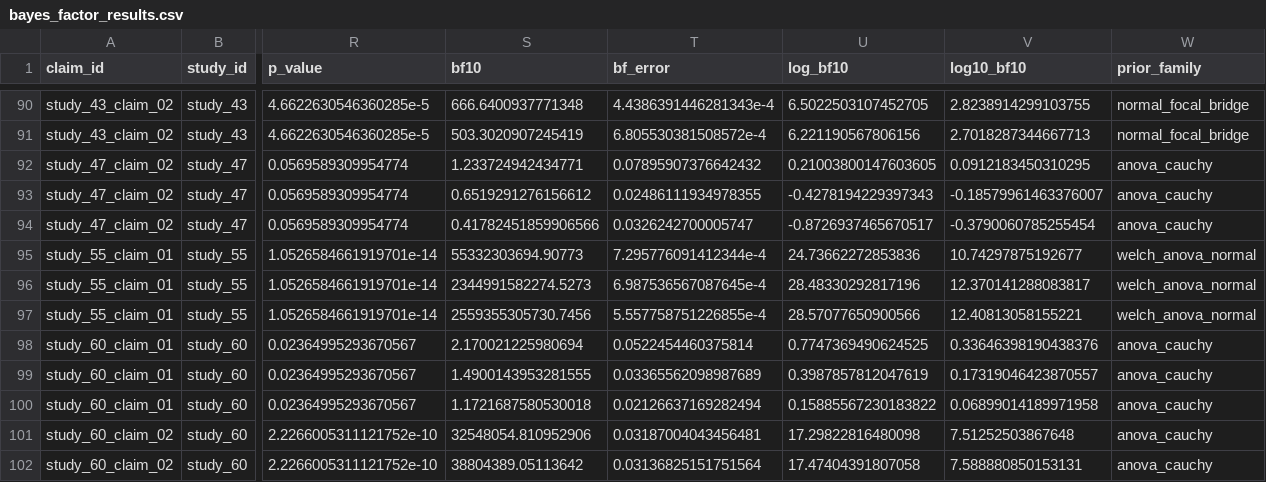
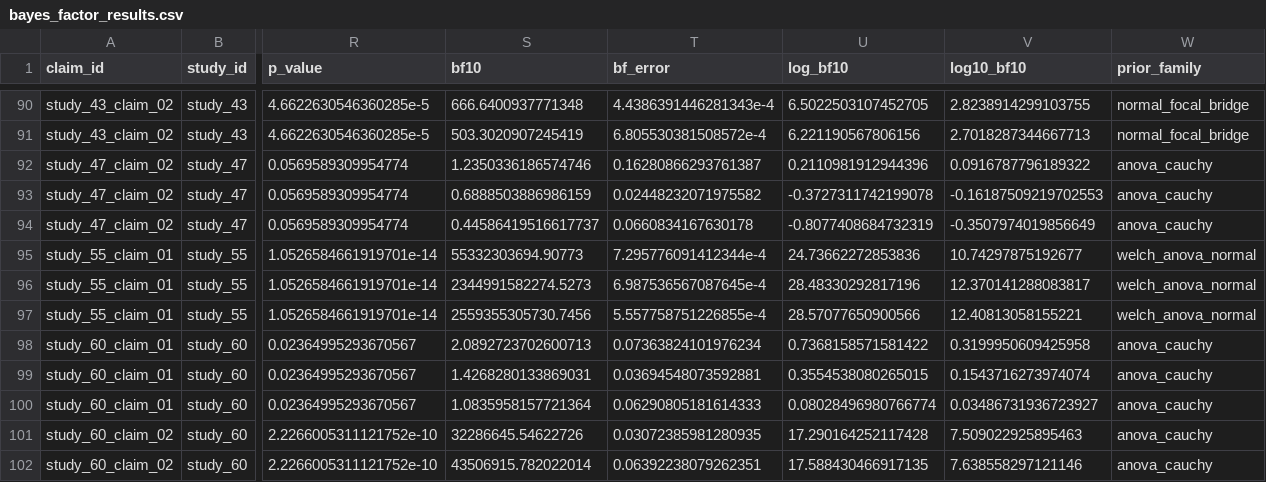
Before and after one commit to carmojudicemota/bayesian-reanalysis, a CSV file: outputs/tables/bayes_factor_results.csv, drawn as a sheet; only a part is shown, gaps mark what is left out; the diff covers the shown part only; the diff names each change by its address in the sheet, - before the commit and + after, or states it on an @@ line.

```diff
--- a/outputs/tables/bayes_factor_results.csv
+++ b/outputs/tables/bayes_factor_results.csv
-S92 (bf10): 1.233724942434771
+S92 (bf10): 1.2350336186574746
-T92 (bf_error): 0.07895907376642432
+T92 (bf_error): 0.16280866293761387
-U92 (log_bf10): 0.21003800147603605
+U92 (log_bf10): 0.2110981912944396
-V92 (log10_bf10): 0.0912183450310295
+V92 (log10_bf10): 0.0916787796189322
-S93 (bf10): 0.6519291276156612
+S93 (bf10): 0.6888503886986159
-T93 (bf_error): 0.02486111934978355
+T93 (bf_error): 0.02448232071975582
-U93 (log_bf10): -0.4278194229397343
+U93 (log_bf10): -0.3727311742199078
-V93 (log10_bf10): -0.18579961463376007
+V93 (log10_bf10): -0.16187509219702553
-S94 (bf10): 0.41782451859906566
+S94 (bf10): 0.44586419516617737
-T94 (bf_error): 0.0326242700005747
+T94 (bf_error): 0.0660834167630178
-U94 (log_bf10): -0.8726937465670517
+U94 (log_bf10): -0.8077408684732319
-V94 (log10_bf10): -0.3790060785255454
+V94 (log10_bf10): -0.3507974019856649
-S98 (bf10): 2.170021225980694
+S98 (bf10): 2.0892723702600713
-T98 (bf_error): 0.0522454460375814
+T98 (bf_error): 0.07363824101976234
-U98 (log_bf10): 0.7747369490624525
+U98 (log_bf10): 0.7368158571581422
-V98 (log10_bf10): 0.33646398190438376
+V98 (log10_bf10): 0.3199950609425958
-S99 (bf10): 1.4900143953281555
+S99 (bf10): 1.4268280133869031
-T99 (bf_error): 0.03365562098987689
+T99 (bf_error): 0.03694548073592881
-U99 (log_bf10): 0.3987857812047619
+U99 (log_bf10): 0.3554538080265015
-V99 (log10_bf10): 0.17319046423870557
+V99 (log10_bf10): 0.1543716273974074
-S100 (bf10): 1.1721687580530018
+S100 (bf10): 1.0835958157721364
-T100 (bf_error): 0.02126637169282494
+T100 (bf_error): 0.06290805181614333
-U100 (log_bf10): 0.15885567230183822
+U100 (log_bf10): 0.08028496980766774
-V100 (log10_bf10): 0.06899014189971958
+V100 (log10_bf10): 0.03486731936723927
-S101 (bf10): 32548054.810952906
+S101 (bf10): 32286645.54622726
-T101 (bf_error): 0.03187004043456481
+T101 (bf_error): 0.03072385981280935
-U101 (log_bf10): 17.29822816480098
+U101 (log_bf10): 17.290164252117428
-V101 (log10_bf10): 7.51252503867648
+V101 (log10_bf10): 7.509022925895463
-S102 (bf10): 38804389.05113642
+S102 (bf10): 43506915.782022014
-T102 (bf_error): 0.03136825151751564
+T102 (bf_error): 0.06392238079262351
-U102 (log_bf10): 17.47404391807058
+U102 (log_bf10): 17.588430466917135
-V102 (log10_bf10): 7.588880850153131
+V102 (log10_bf10): 7.638558297121146
```
Also changed, not shown: 2 added rows and 52 edited cells elsewhere in this file, config/claim_map.csv, data/derived/claims.csv, 10 other files.
